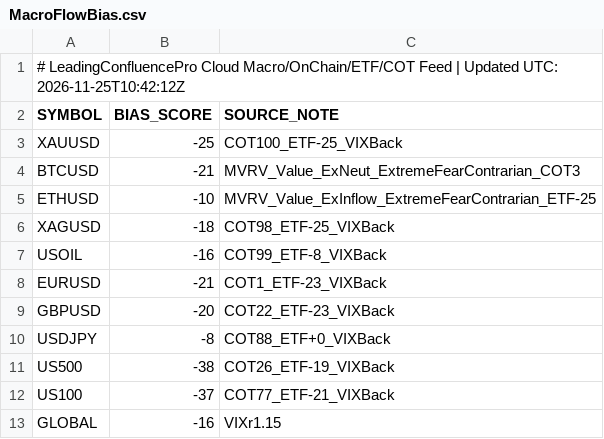
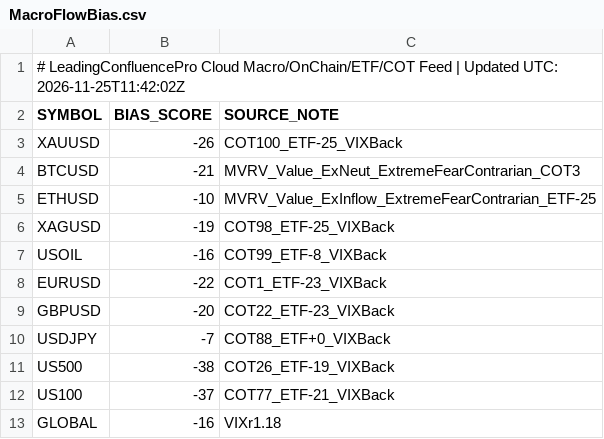
Before and after one commit to gamehotspot62/mt5-leading-confluence-cloud, a CSV file: data/MacroFlowBias.csv, drawn as a sheet.

```diff
--- a/data/MacroFlowBias.csv
+++ b/data/MacroFlowBias.csv
@@ -1,13 +1,13 @@
-# LeadingConfluencePro Cloud Macro/OnChain/ETF/COT Feed | Updated UTC: 2026-11-25T10:42:12Z
+# LeadingConfluencePro Cloud Macro/OnChain/ETF/COT Feed | Updated UTC: 2026-11-25T11:42:02Z
 SYMBOL,BIAS_SCORE,SOURCE_NOTE
-XAUUSD,-25,COT100_ETF-25_VIXBack
+XAUUSD,-26,COT100_ETF-25_VIXBack
 BTCUSD,-21,MVRV_Value_ExNeut_ExtremeFearContrarian_COT3
 ETHUSD,-10,MVRV_Value_ExInflow_ExtremeFearContrarian_ETF-25
-XAGUSD,-18,COT98_ETF-25_VIXBack
+XAGUSD,-19,COT98_ETF-25_VIXBack
 USOIL,-16,COT99_ETF-8_VIXBack
-EURUSD,-21,COT1_ETF-23_VIXBack
+EURUSD,-22,COT1_ETF-23_VIXBack
 GBPUSD,-20,COT22_ETF-23_VIXBack
-USDJPY,-8,COT88_ETF+0_VIXBack
+USDJPY,-7,COT88_ETF+0_VIXBack
 US500,-38,COT26_ETF-19_VIXBack
 US100,-37,COT77_ETF-21_VIXBack
-GLOBAL,-16,VIXr1.15
+GLOBAL,-16,VIXr1.18
```
Also changed, not shown: 3 other files.
